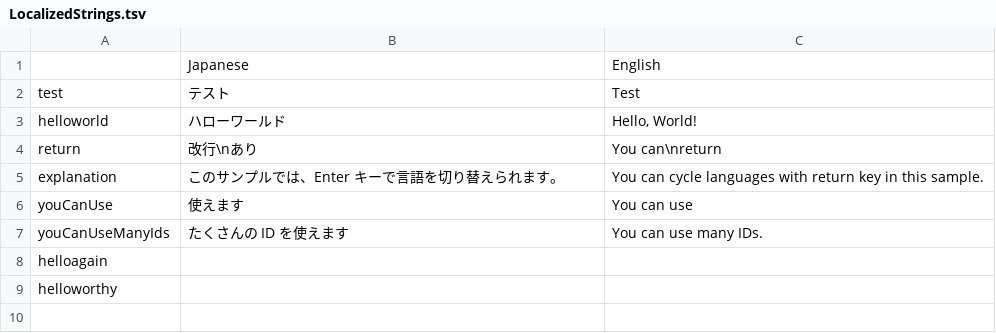
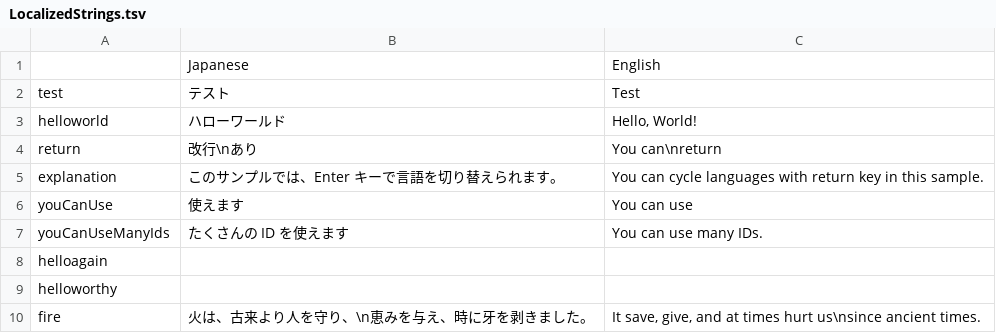
Before and after one commit to yutokun/Localizer, a TSV file: Assets/Localizer/LocalizedStrings.tsv, drawn as a sheet; the diff names each change by its address in the sheet, - before the commit and + after, or states it on an @@ line.

```diff
--- a/Assets/Localizer/LocalizedStrings.tsv
+++ b/Assets/Localizer/LocalizedStrings.tsv
+row 10: fire | 火は、古来より人を守り、\n恵みを与え、時に牙を剥きました。 | It save, give, and at times hurt us\nsince ancient times.
```
Also changed, not shown: 20 other files.
